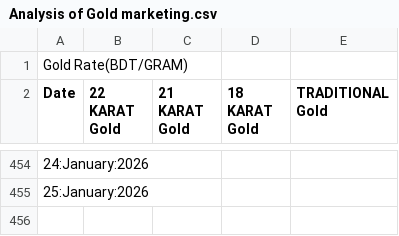
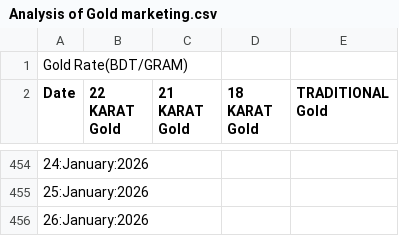
Before and after one commit to niaz86/Silver_Gold_price, a CSV file: Analysis of Gold marketing.csv, drawn as a sheet; only a part is shown, gaps mark what is left out.

```diff
--- a/Analysis of Gold marketing.csv
+++ b/Analysis of Gold marketing.csv
@@ -455 +455,2 @@ Date,22 KARAT Gold,21 KARAT Gold,18 KARAT Gold,TRADITIONAL Gold
 25:January:2026
+26:January:2026
```
Also changed, not shown: Analysis of Silver marketing.csv.
